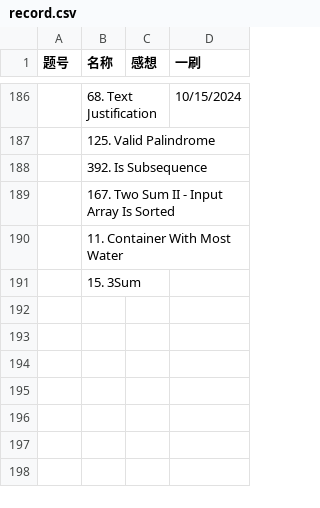
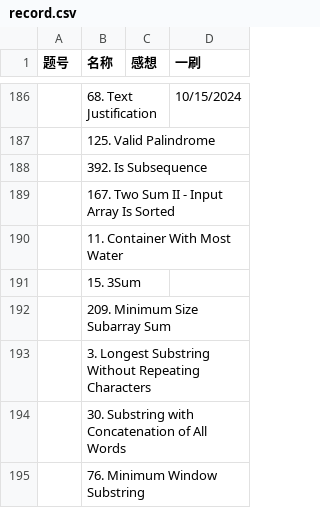
Before and after one commit to Myrrolinz/LeetCode-Record, a CSV file: record.csv, drawn as a sheet; only a part is shown, gaps mark what is left out.

```diff
--- a/record.csv
+++ b/record.csv
@@ -191 +191,5 @@
 ,15. 3Sum,,
+,209. Minimum Size Subarray Sum,,
+,3. Longest Substring Without Repeating Characters,,
+,30. Substring with Concatenation of All Words,,
+,76. Minimum Window Substring,,
```
Also changed, not shown: 1 other file.
